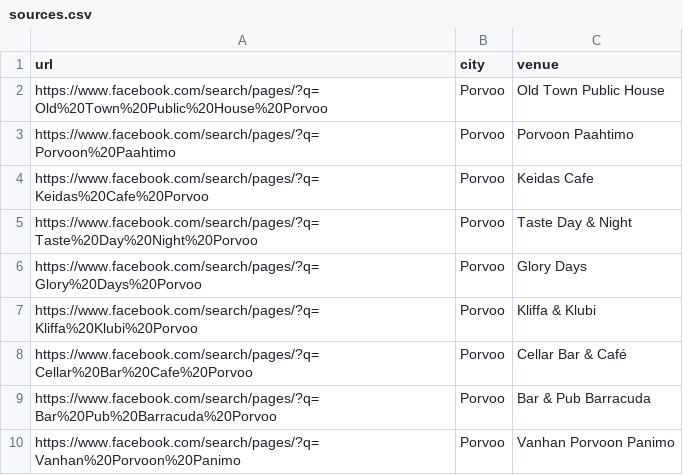
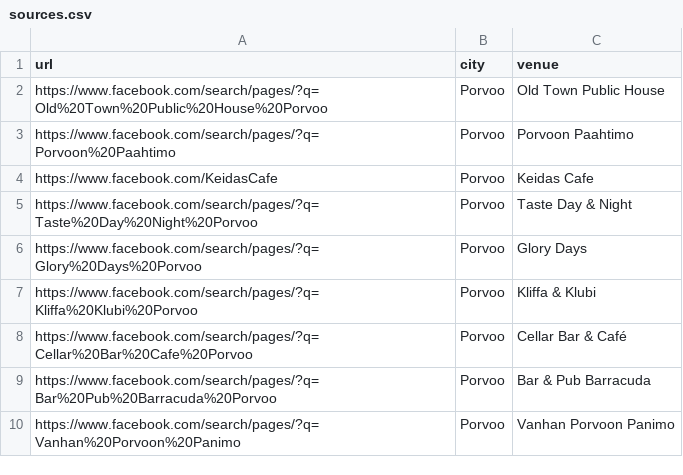
Before and after one commit to kissabot/meno-ai, a CSV file: sources.csv, drawn as a sheet.

Commit message:
Korjaa Keidas Cafen Facebook-sivun osoite

```diff
--- a/sources.csv
+++ b/sources.csv
@@ -3,3 +3,3 @@ https://www.facebook.com/search/pages/?q=Old%20Town%20Public%20House%20Porvoo,Po
 https://www.facebook.com/search/pages/?q=Porvoon%20Paahtimo,Porvoo,Porvoon Paahtimo
-https://www.facebook.com/search/pages/?q=Keidas%20Cafe%20Porvoo,Porvoo,Keidas Cafe
+https://www.facebook.com/KeidasCafe,Porvoo,Keidas Cafe
 https://www.facebook.com/search/pages/?q=Taste%20Day%20Night%20Porvoo,Porvoo,Taste Day & Night
```
